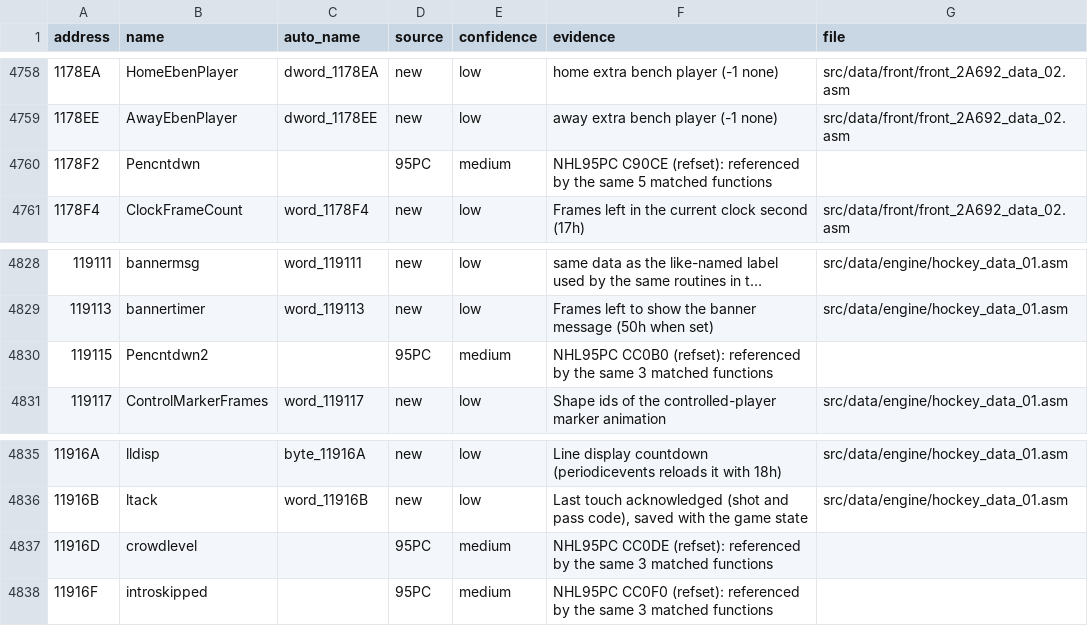
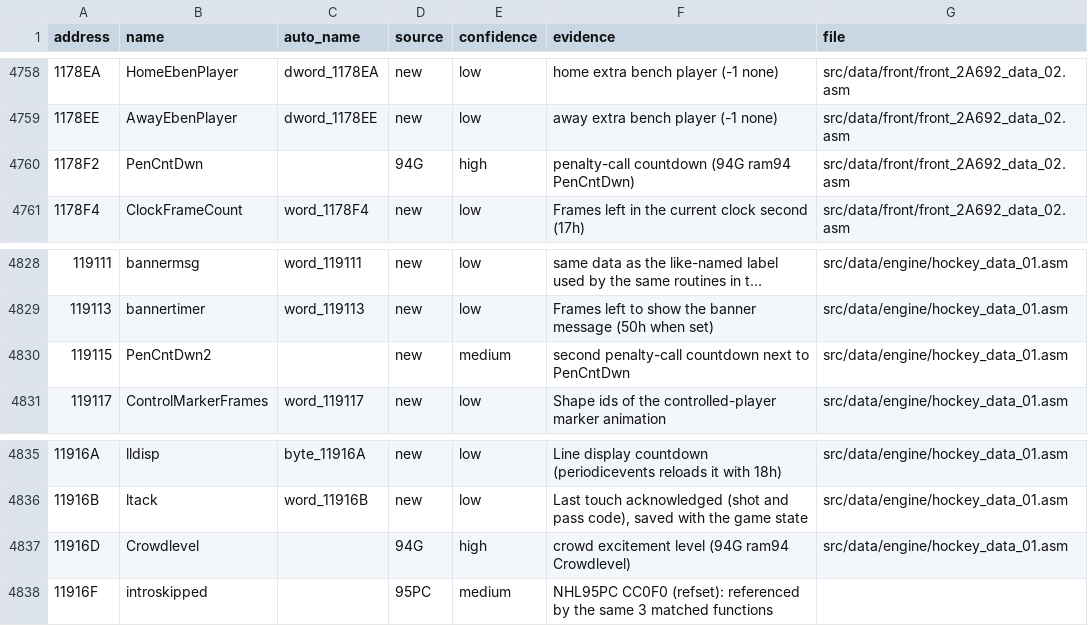
Before and after one commit to abdulahmad/NHL96PC, a CSV file: docs/name_map.csv, drawn as a sheet; only a part is shown, gaps mark what is left out; long unchanged cells end in …; the diff names each change by its address in the sheet, - before the commit and + after, or states it on an @@ line.

```diff
--- a/docs/name_map.csv
+++ b/docs/name_map.csv
-B4760 (name): Pencntdwn
+B4760 (name): PenCntDwn
-D4760 (source): 95PC
+D4760 (source): 94G
-E4760 (confidence): medium
+E4760 (confidence): high
-F4760 (evidence): NHL95PC C90CE (refset): referenced by the same 5 matched functions
+F4760 (evidence): penalty-call countdown (94G ram94 PenCntDwn)
-G4760 (file): (empty)
+G4760 (file): src/data/front/front_2A692_data_02.asm
-B4830 (name): Pencntdwn2
+B4830 (name): PenCntDwn2
-D4830 (source): 95PC
+D4830 (source): new
-F4830 (evidence): NHL95PC CC0B0 (refset): referenced by the same 3 matched functions
+F4830 (evidence): second penalty-call countdown next to PenCntDwn
-G4830 (file): (empty)
+G4830 (file): src/data/engine/hockey_data_01.asm
-B4837 (name): crowdlevel
+B4837 (name): Crowdlevel
-D4837 (source): 95PC
+D4837 (source): 94G
-E4837 (confidence): medium
+E4837 (confidence): high
-F4837 (evidence): NHL95PC CC0DE (refset): referenced by the same 3 matched functions
+F4837 (evidence): crowd excitement level (94G ram94 Crowdlevel)
-G4837 (file): (empty)
+G4837 (file): src/data/engine/hockey_data_01.asm
```
Also changed, not shown: 17 other files.
